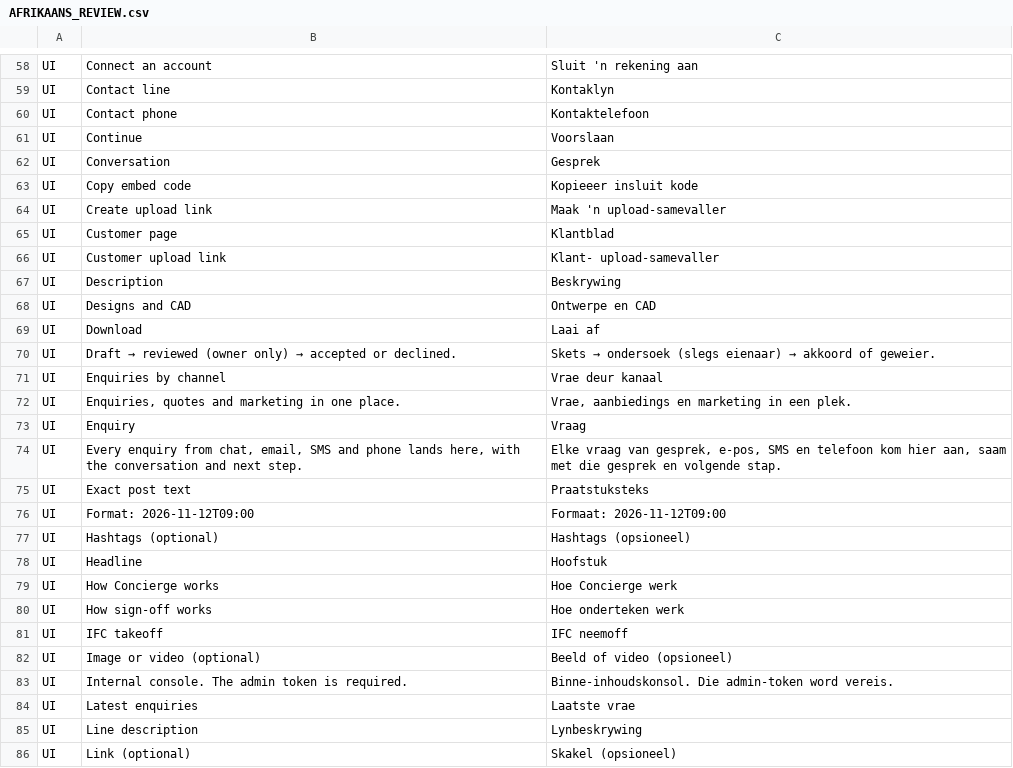
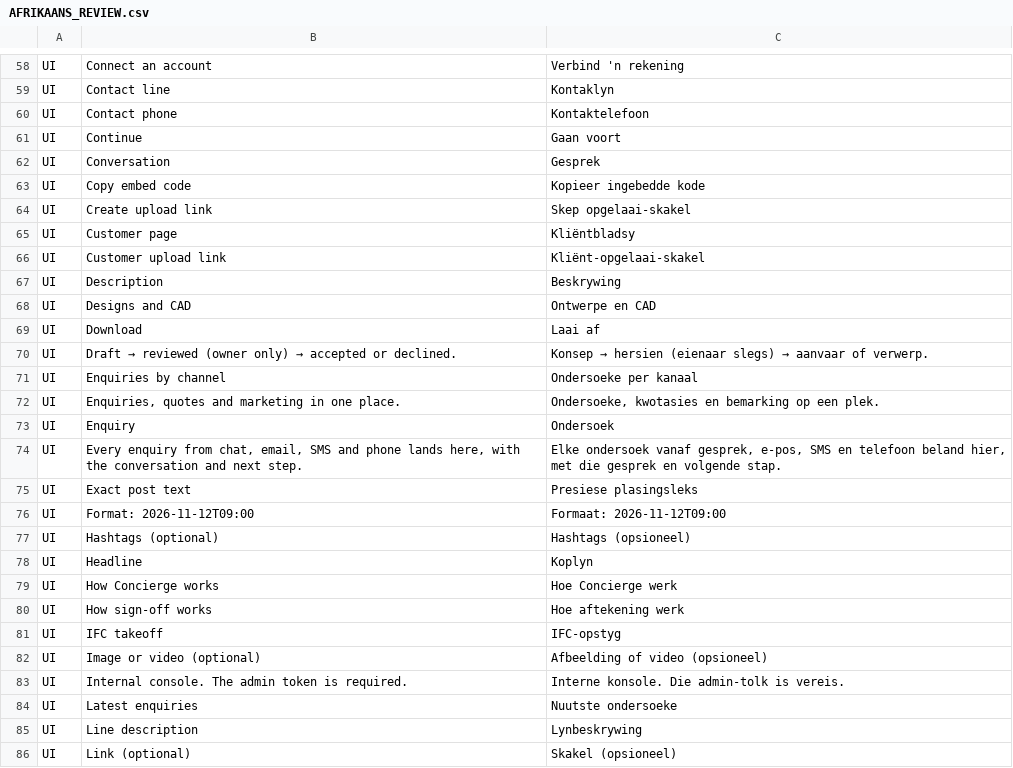
Before and after one commit to TrendiBizz/Concierge, a CSV file: QA/verification/AFRIKAANS_REVIEW.csv, drawn as a sheet; only a part is shown, gaps mark what is left out; the diff covers the shown part only; the diff names each change by its address in the sheet, - before the commit and + after, or states it on an @@ line.

```diff
--- a/QA/verification/AFRIKAANS_REVIEW.csv
+++ b/QA/verification/AFRIKAANS_REVIEW.csv
-C58: Sluit 'n rekening aan
+C58: Verbind 'n rekening
-C61: Voorslaan
+C61: Gaan voort
-C63: Kopieeer insluit kode
+C63: Kopieer ingebedde kode
-C64: Maak 'n upload-samevaller
+C64: Skep opgelaai-skakel
-C65: Klantblad
+C65: Kliëntbladsy
-C66: Klant- upload-samevaller
+C66: Kliënt-opgelaai-skakel
@@ C70: Skets → ondersoek (slegs eienaar) → akkoord of geweier. → Konsep → hersien (eienaar slegs) → aanvaar of verwerp. @@
-C71: Vrae deur kanaal
+C71: Ondersoeke per kanaal
-C72: Vrae, aanbiedings en marketing in een plek.
+C72: Ondersoeke, kwotasies en bemarking op een plek.
-C73: Vraag
+C73: Ondersoek
-C74: Elke vraag van gesprek, e-pos, SMS en telefoon kom hier aan, saam met die…
+C74: Elke ondersoek vanaf gesprek, e-pos, SMS en telefoon beland hier, met die…
-C75: Praatstuksteks
+C75: Presiese plasingsleks
-C78: Hoofstuk
+C78: Koplyn
-C80: Hoe onderteken werk
+C80: Hoe aftekening werk
-C81: IFC neemoff
+C81: IFC-opstyg
-C82: Beeld of video (opsioneel)
+C82: Afbeelding of video (opsioneel)
-C83: Binne-inhoudskonsol. Die admin-token word vereis.
+C83: Interne konsole. Die admin-tolk is vereis.
-C84: Laatste vrae
+C84: Nuutste ondersoeke
```
Also changed, not shown: 97 edited cells elsewhere in this file, 8 other files.
